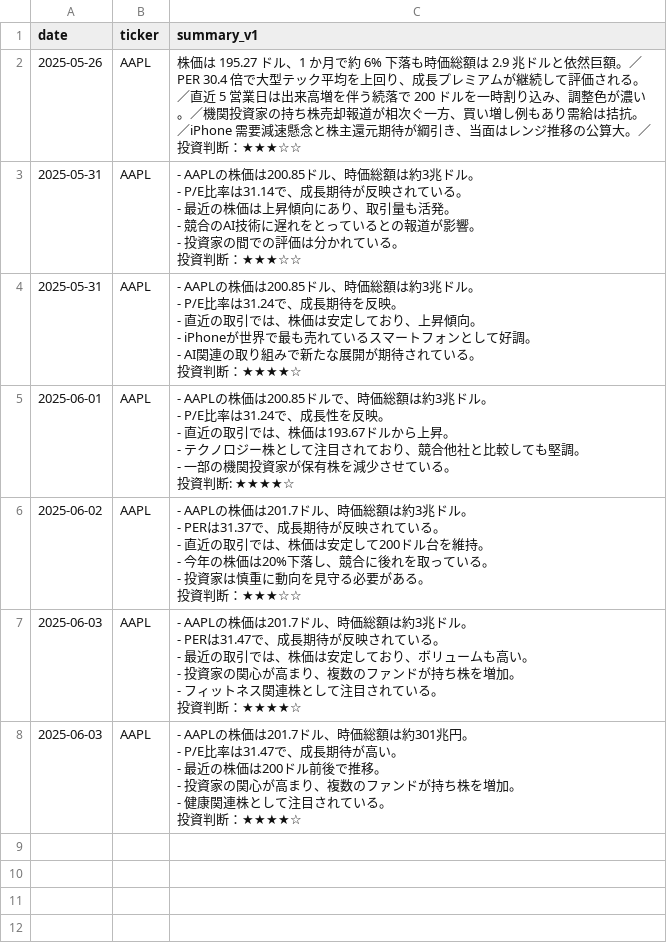
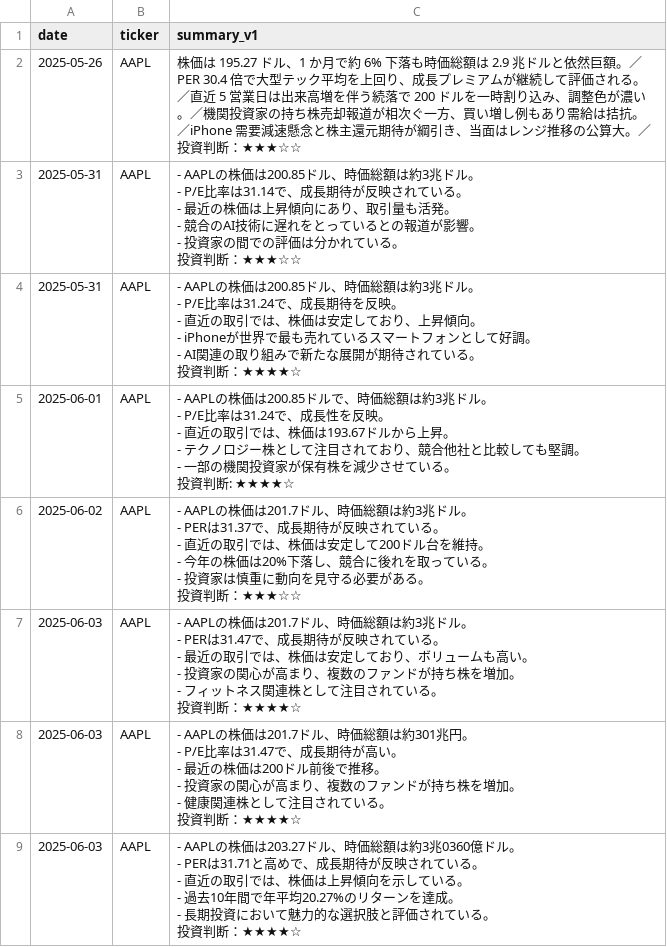
Before and after one commit to sinpeeei/playground, a CSV file: prompt_log.csv, drawn as a sheet; ↵ is a line break in a cell; the diff names each change by its address in the sheet, - before the commit and + after, or states it on an @@ line.

```diff
--- a/prompt_log.csv
+++ b/prompt_log.csv
+row 9: 2025-06-03 | AAPL | - AAPLの株価は203.27ドル、時価総額は約3兆0360億ドル。 ↵ - PERは31.71と高めで、成長期待が反映されている。 ↵ - 直近の取引では、株価は上昇傾向を示している。 ↵ - 過去10年間で年平均20.27%のリターンを達成。 ↵ - 長期投資において魅力的な選択肢と評価されている。 ↵ 投資判断：★★★★☆
```
Also changed, not shown: 1 other file.
